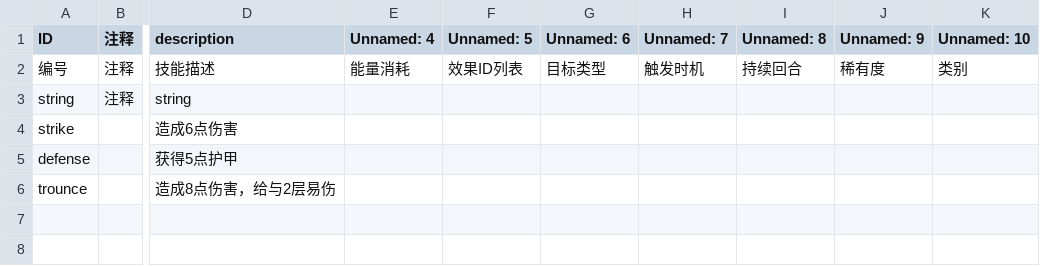
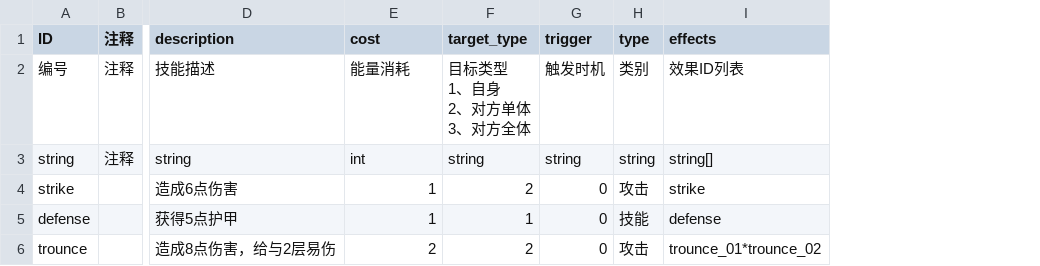
Before and after one commit to 17857310394/project-sx, a CSV file: datatables/ability.csv, drawn as a sheet; only a part is shown, gaps mark what is left out; removed rows and columns are numbered as before the commit, all else as after; ↵ is a line break in a cell; the diff names each change by its address in the sheet, - before the commit and + after, or states it on an @@ line.

```diff
--- a/datatables/ability.csv
+++ b/datatables/ability.csv
-column F (Unnamed: 5), row 2: 效果ID列表
-column G (Unnamed: 6), row 2: 目标类型
-column H (Unnamed: 7), row 2: 触发时机
-column I (Unnamed: 8), row 2: 持续回合
-column J (Unnamed: 9), row 2: 稀有度
-column K (Unnamed: 10), row 2: 类别
+column F (target_type), rows 2-6: 目标类型 ↵ 1、自身 ↵ 2、对方单体 ↵ 3、对方全体 | string | 2 | 1 | 2
+column G (trigger), rows 2-6: 触发时机 | string | 0 | 0 | 0
+column H (type), rows 2-6: 类别 | string | 攻击 | 技能 | 攻击
+column I (effects), rows 2-6: 效果ID列表 | string[] | strike | defense | trounce_01*trounce_02
-E1: Unnamed: 4
+E1: cost
-E3 (cost): (empty)
+E3 (cost): int
-E4:E5 (cost): (empty)
+E4:E5 (cost): 1
-E6 (cost): (empty)
+E6 (cost): 2
```
Also changed, not shown: datatables/card.csv, 44 other files.
